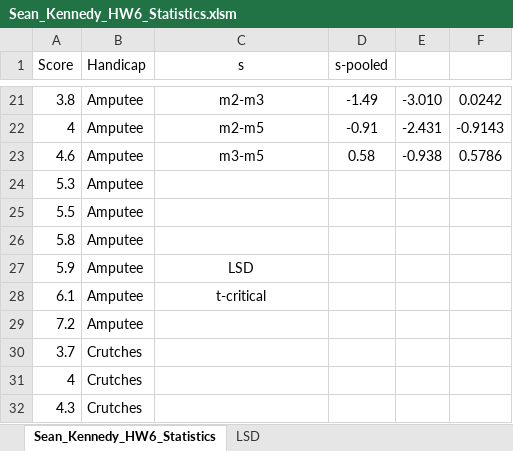
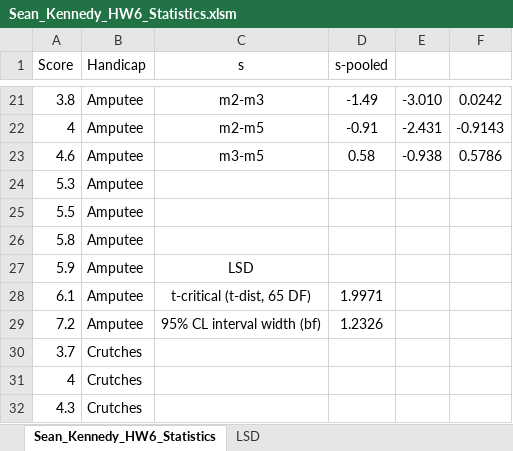
Before and after one commit to fastest-parrot/SMU, an Excel workbook: Stats/Homework/HW6/Sean_Kennedy_HW6_Statistics.xlsm, sheet Sean_Kennedy_HW6_Statistics, drawn as a sheet; only a part is shown, gaps mark what is left out; values as stored, in another font and other column widths than the file's, no borders; the diff names each change by its address in the sheet, - before the commit and + after, or states it on an @@ line.

```diff
--- a/Stats/Homework/HW6/Sean_Kennedy_HW6_Statistics.xlsm (sheet Sean_Kennedy_HW6_Statistics)
+++ b/Stats/Homework/HW6/Sean_Kennedy_HW6_Statistics.xlsm (sheet Sean_Kennedy_HW6_Statistics)
-C28 (s): t-critical
+C28 (s): t-critical (t-dist, 65 DF)
-D28 (s-pooled): (empty)
+D28 (s-pooled): 1.9971
-C29 (s): (empty)
+C29 (s): 95% CL interval width (bf)
-D29 (s-pooled): (empty)
+D29 (s-pooled): 1.2326
```
Also changed, not shown: 1 other file.
